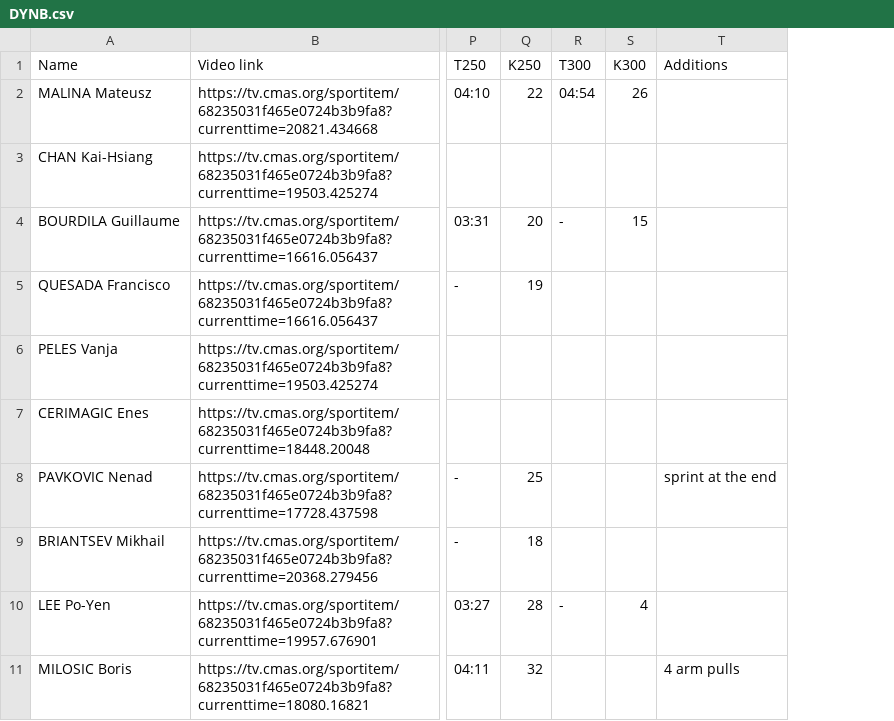
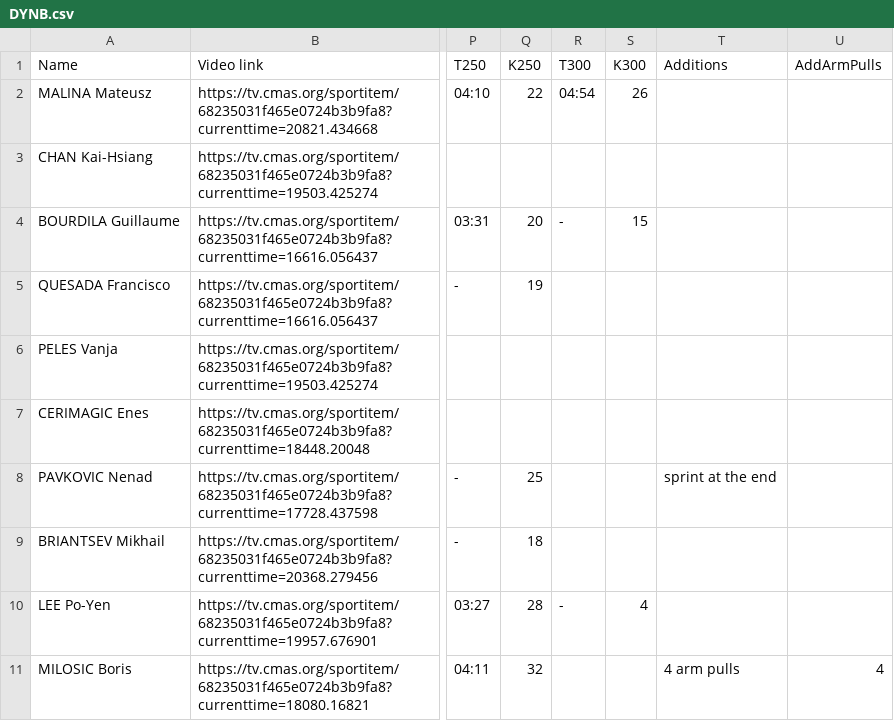
Before and after one commit to apnea-signal/energy-model, a CSV file: data/aida_greece_2025/DYNB.csv, drawn as a sheet; only a part is shown, gaps mark what is left out; the diff names each change by its address in the sheet, - before the commit and + after, or states it on an @@ line.

Commit message:
docs: add more info about the data shape

```diff
--- a/data/aida_greece_2025/DYNB.csv
+++ b/data/aida_greece_2025/DYNB.csv
+column U (AddArmPulls), row 11: 4
```
Also changed, not shown: 2 other files.
